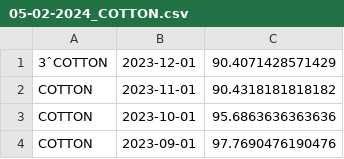
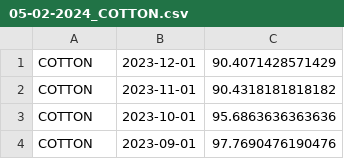
Before and after one commit to HeinHtetZawNeo/BigData, a CSV file: csv/05-02-2024_COTTON.csv, drawn as a sheet; only a part is shown; the diff names each change by its address in the sheet, - before the commit and + after, or states it on an @@ line.

```diff
--- a/csv/05-02-2024_COTTON.csv
+++ b/csv/05-02-2024_COTTON.csv
-A1: 3ˆCOTTON
+A1: COTTON
```
Also changed, not shown: csv/05-02-2024_COFFEE.csv, csv/05-02-2024_COPPER.csv, 4 other files.
